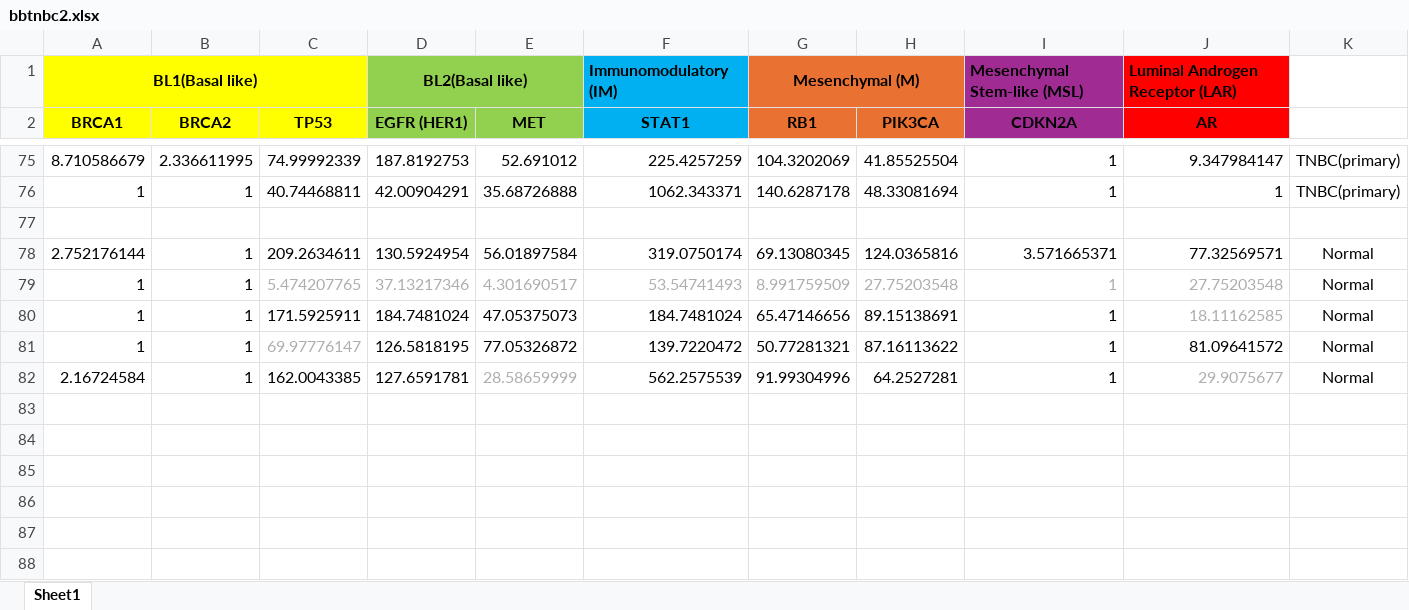
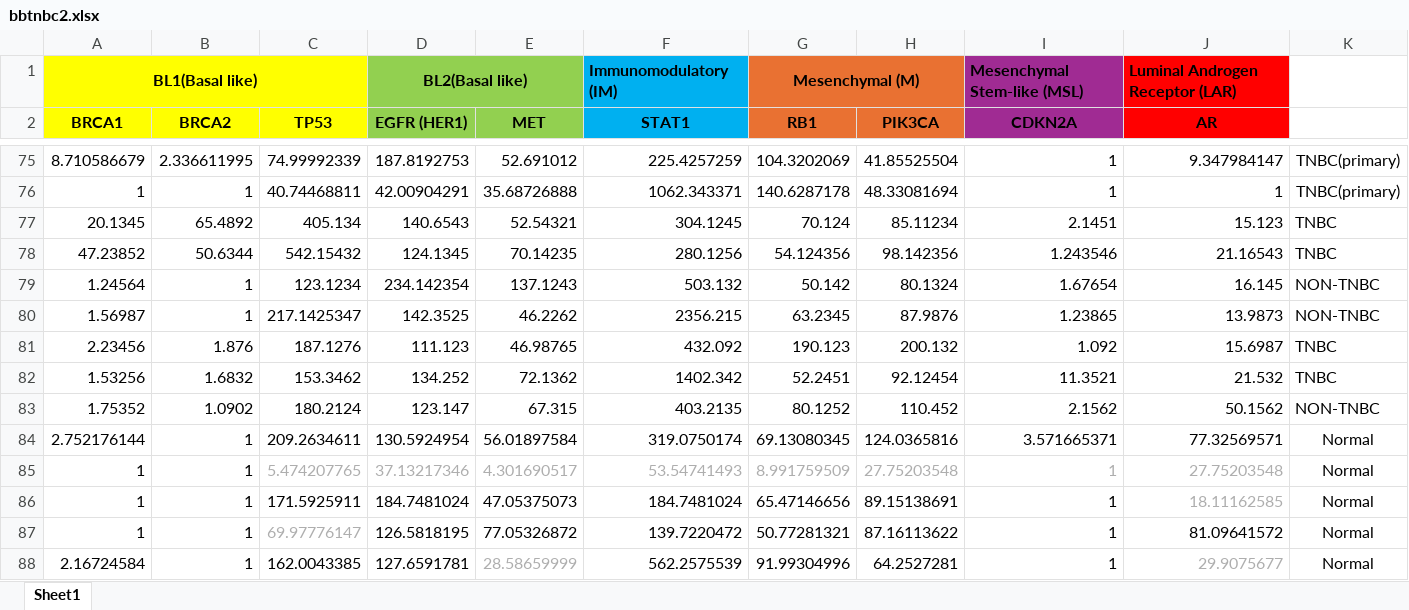
Before and after one commit to 60eokk/breastcancer_TNBC, an Excel workbook: bbtnbc2.xlsx, sheet Sheet1, drawn as a sheet; only a part is shown, gaps mark what is left out; values as stored, in another font and other column widths than the file's, no borders; the diff names each change by its address in the sheet, - before the commit and + after, or states it on an @@ line.

```diff
--- a/bbtnbc2.xlsx (sheet Sheet1)
+++ b/bbtnbc2.xlsx (sheet Sheet1)
-row 77: (empty)
+row 77: 20.1345 | 65.4892 | 405.134 | 140.6543 | 52.54321 | 304.1245 | 70.124 | 85.11234 | 2.1451 | 15.123 | TNBC
+row 78: 47.23852 | 50.6344 | 542.15432 | 124.1345 | 70.14235 | 280.1256 | 54.124356 | 98.142356 | 1.243546 | 21.16543 | TNBC
+row 79: 1.24564 | 1 | 123.1234 | 234.142354 | 137.1243 | 503.132 | 50.142 | 80.1324 | 1.67654 | 16.145 | NON-TNBC
+row 80: 1.56987 | 1 | 217.1425347 | 142.3525 | 46.2262 | 2356.215 | 63.2345 | 87.9876 | 1.23865 | 13.9873 | NON-TNBC
+row 81: 2.23456 | 1.876 | 187.1276 | 111.123 | 46.98765 | 432.092 | 190.123 | 200.132 | 1.092 | 15.6987 | TNBC
+row 82: 1.53256 | 1.6832 | 153.3462 | 134.252 | 72.1362 | 1402.342 | 52.2451 | 92.12454 | 11.3521 | 21.532 | TNBC
+row 83: 1.75352 | 1.0902 | 180.2124 | 123.147 | 67.315 | 403.2135 | 80.1252 | 110.452 | 2.1562 | 50.1562 | NON-TNBC
```
Also changed, not shown: 1 other file.
